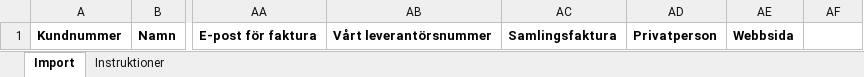
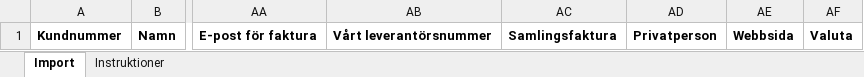
Before and after one commit to ubbe76/Nav-ERP, an Excel workbook: apps/web/public/importmallar/importmall-kunder.xlsx, sheet Import, drawn as a sheet; only a part is shown, gaps mark what is left out; values as stored, in another font and other column widths than the file's, no borders; the diff names each change by its address in the sheet, - before the commit and + after, or states it on an @@ line.

```diff
--- a/apps/web/public/importmallar/importmall-kunder.xlsx (sheet Import)
+++ b/apps/web/public/importmallar/importmall-kunder.xlsx (sheet Import)
-AF1: (empty)
+AF1: Valuta
```
Also changed, not shown: sheet Instruktioner, 57 other files.
